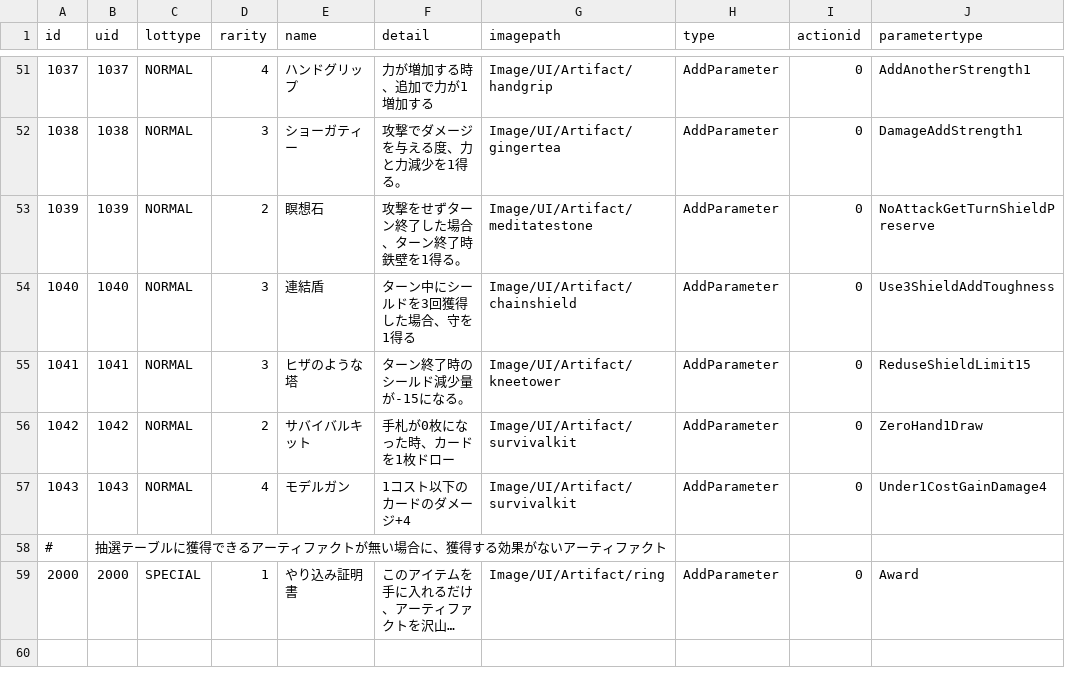
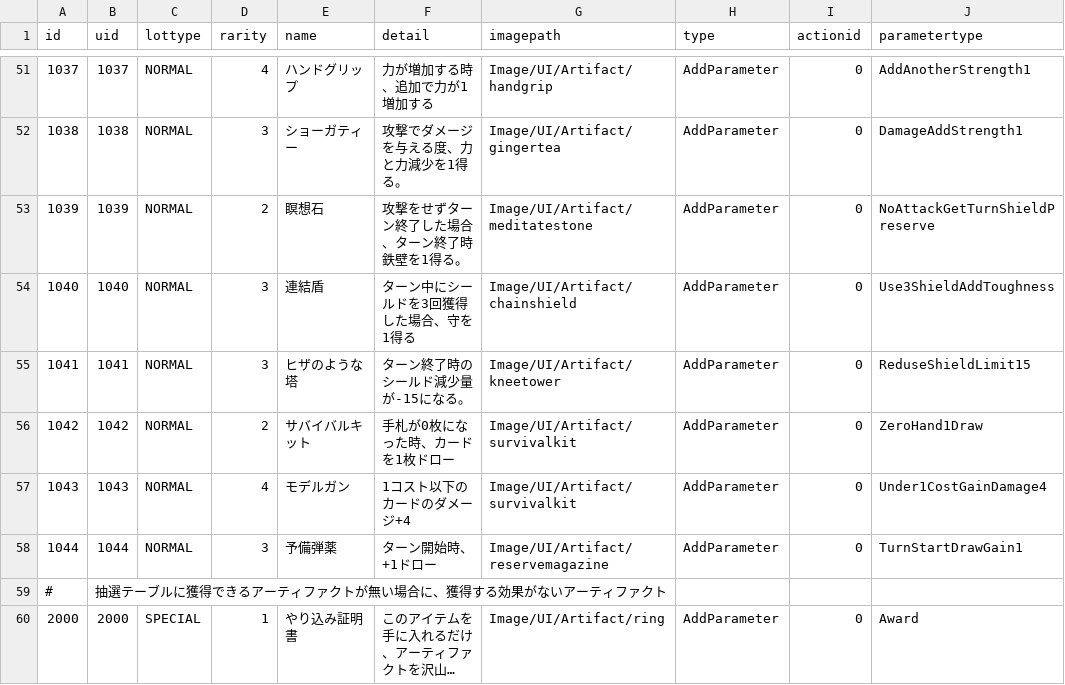
Before and after one commit to yamashita8655/STSLike, a CSV file: Assets/Resources/Csv/artifacttable.csv, drawn as a sheet; only a part is shown, gaps mark what is left out; long unchanged cells end in ….

```diff
--- a/Assets/Resources/Csv/artifacttable.csv
+++ b/Assets/Resources/Csv/artifacttable.csv
@@ -57,2 +57,3 @@ id,uid,lottype,rarity,name,detail,imagepath,type,actionid,parametertype
 1043,1043,NORMAL,4,モデルガン,1コスト以下のカードのダメージ+4,Image/UI/Artifact/survivalkit,AddParameter,0,Under1CostGainDamage4
+1044,1044,NORMAL,3,予備弾薬,ターン開始時、+1ドロー,Image/UI/Artifact/reservemagazine,AddParameter,0,TurnStartDrawGain1
 #,抽選テーブルに獲得できるアーティファクトが無い場合に、獲得する効果がないアーティファクト,,,,,,,,
```
Also changed, not shown: 6 other files.
